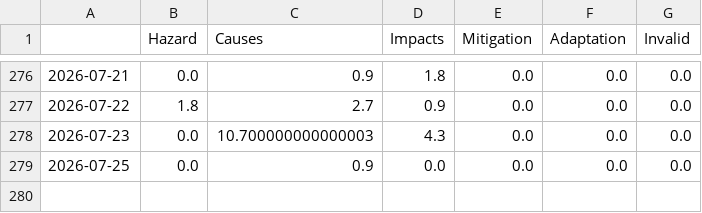
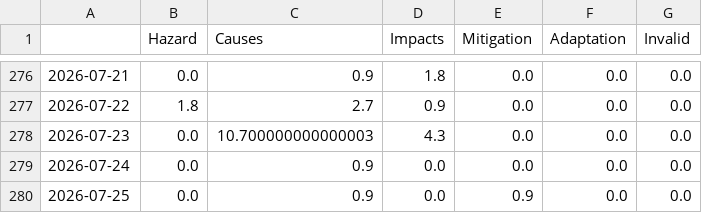
Before and after one commit to hannak555-news/heatIsComing, a CSV file: csv/topics_date.csv, drawn as a sheet; only a part is shown, gaps mark what is left out.

```diff
--- a/csv/topics_date.csv
+++ b/csv/topics_date.csv
@@ -278,2 +278,3 @@
 2026-07-23,0.0,10.700000000000003,4.3,0.0,0.0,0.0
-2026-07-25,0.0,0.9,0.0,0.0,0.0,0.0
+2026-07-24,0.0,0.9,0.0,0.0,0.0,0.0
+2026-07-25,0.0,0.9,0.0,0.9,0.0,0.0
```
Also changed, not shown: 8 other files.
